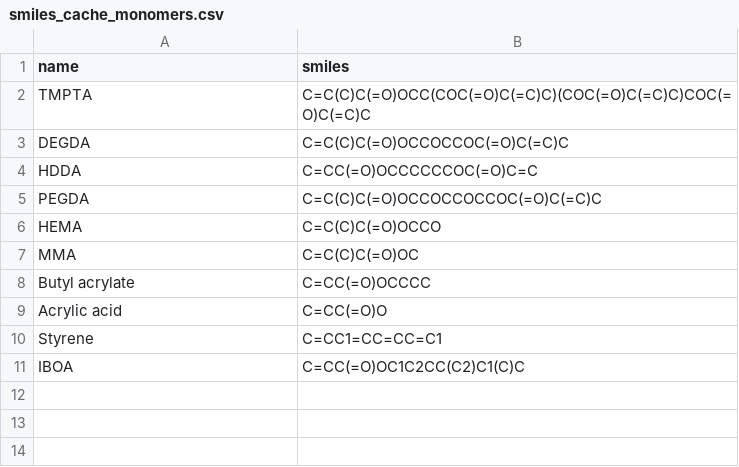
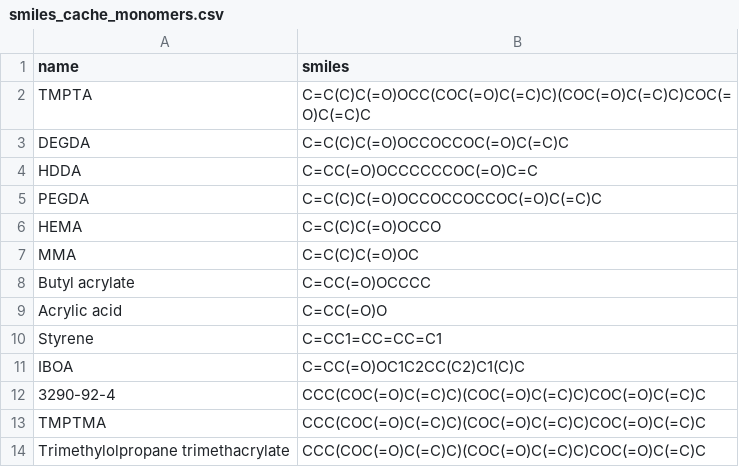
Before and after one commit to ireneghioni-glitch/AI-Powered-UV-Curing-Predictor-and-PI-Discovery, a CSV file: phase1/data/smiles_cache_monomers.csv, drawn as a sheet.

```diff
--- a/phase1/data/smiles_cache_monomers.csv
+++ b/phase1/data/smiles_cache_monomers.csv
@@ -11 +11,4 @@ Styrene,C=CC1=CC=CC=C1
 IBOA,C=CC(=O)OC1C2CC(C2)C1(C)C
+3290-92-4,CCC(COC(=O)C(=C)C)(COC(=O)C(=C)C)COC(=O)C(=C)C
+TMPTMA,CCC(COC(=O)C(=C)C)(COC(=O)C(=C)C)COC(=O)C(=C)C
+Trimethylolpropane trimethacrylate,CCC(COC(=O)C(=C)C)(COC(=O)C(=C)C)COC(=O)C(=C)C
```
Also changed, not shown: phase1/data/molecules_PIs.csv, phase1/data/molecules_monomers.csv, 12 other files.
